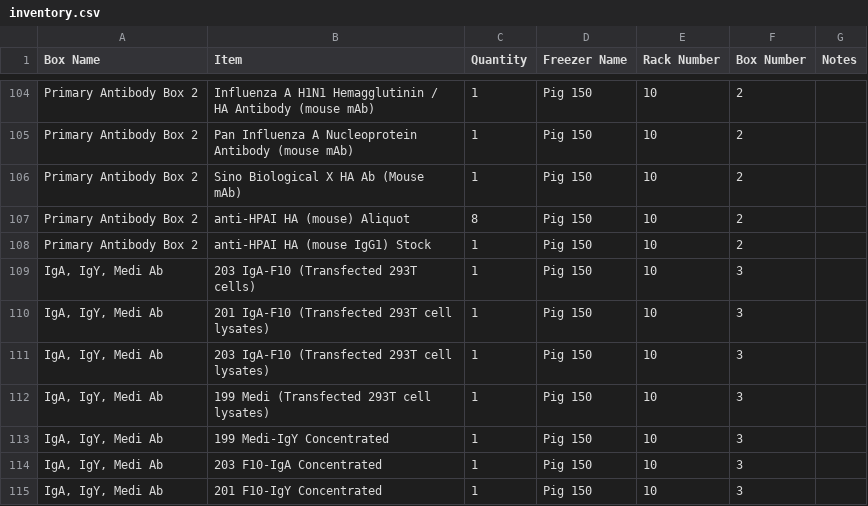
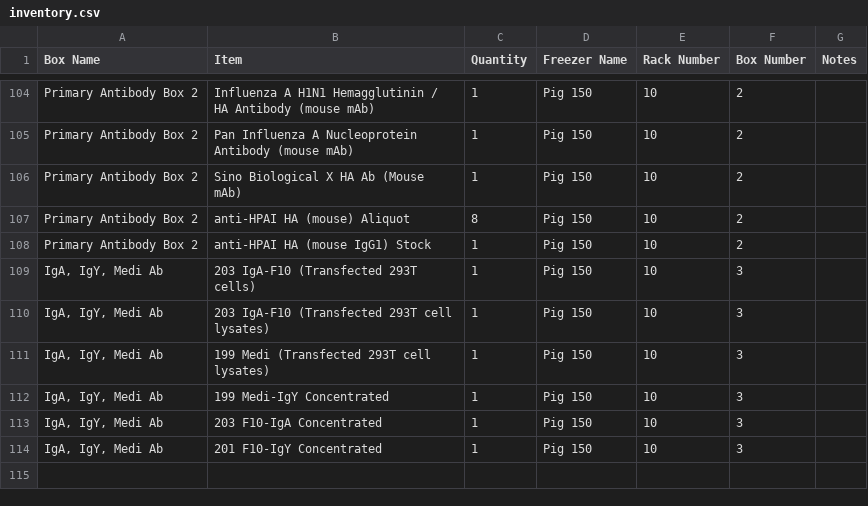
Before and after one commit to bnhenry08/inventory-app, a CSV file: inventory.csv, drawn as a sheet; only a part is shown, gaps mark what is left out.

Commit message:
Inventory update 2026-07-28 19:35:41.072880

```diff
--- a/inventory.csv
+++ b/inventory.csv
@@ -109,3 +109,2 @@ Primary Antibody Box 2,anti-HPAI HA (mouse IgG1) Stock,1,Pig 150,10,2,
 "IgA, IgY, Medi Ab",203 IgA-F10 (Transfected 293T cells),1,Pig 150,10,3,
-"IgA, IgY, Medi Ab",201 IgA-F10 (Transfected 293T cell lysates),1,Pig 150,10,3,
 "IgA, IgY, Medi Ab",203 IgA-F10 (Transfected 293T cell lysates),1,Pig 150,10,3,
```
